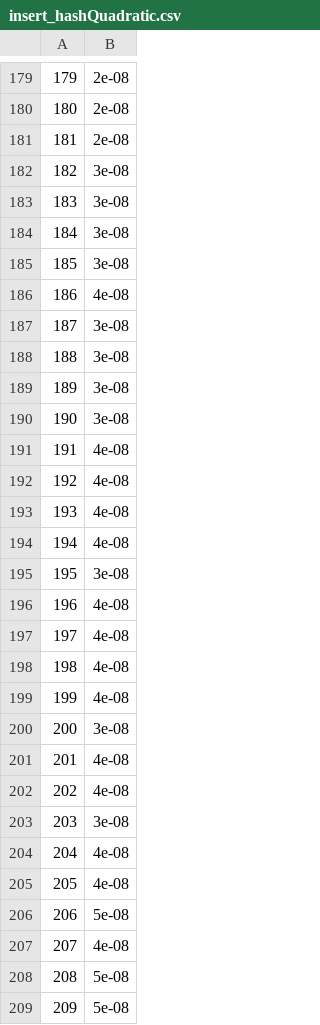
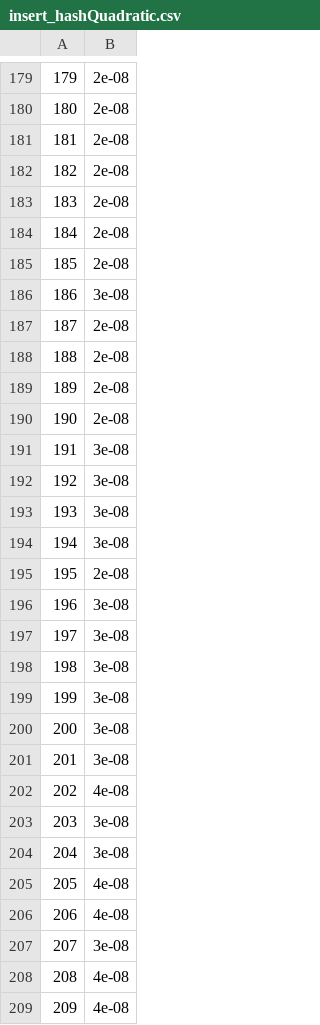
Before and after one commit to susu8167/CSCI2270finalProject, a CSV file: finalProject/insert_hashQuadratic.csv, drawn as a sheet; only a part is shown, gaps mark what is left out; the diff covers the shown part only.

```diff
--- a/finalProject/insert_hashQuadratic.csv
+++ b/finalProject/insert_hashQuadratic.csv
@@ -181,29 +181,29 @@
 181,2e-08
-182,3e-08
-183,3e-08
-184,3e-08
-185,3e-08
-186,4e-08
-187,3e-08
-188,3e-08
-189,3e-08
-190,3e-08
-191,4e-08
-192,4e-08
-193,4e-08
-194,4e-08
-195,3e-08
-196,4e-08
-197,4e-08
-198,4e-08
-199,4e-08
+182,2e-08
+183,2e-08
+184,2e-08
+185,2e-08
+186,3e-08
+187,2e-08
+188,2e-08
+189,2e-08
+190,2e-08
+191,3e-08
+192,3e-08
+193,3e-08
+194,3e-08
+195,2e-08
+196,3e-08
+197,3e-08
+198,3e-08
+199,3e-08
 200,3e-08
-201,4e-08
+201,3e-08
 202,4e-08
 203,3e-08
-204,4e-08
+204,3e-08
 205,4e-08
-206,5e-08
-207,4e-08
-208,5e-08
-209,5e-08
+206,4e-08
+207,3e-08
+208,4e-08
+209,4e-08
```
Also changed, not shown: 44 edited cells elsewhere in this file, finalProject/insert_bst.csv, finalProject/insert_hashChaining.csv, 46 other files.
